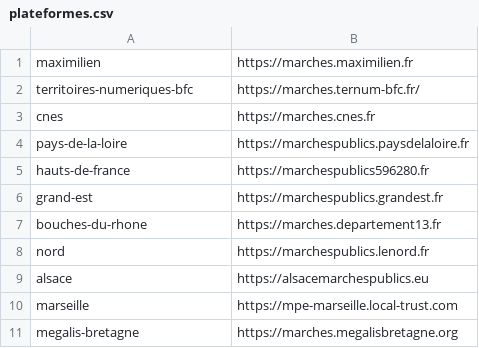
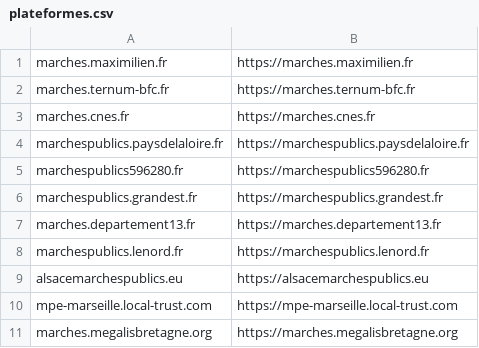
Before and after one commit to ColinMaudry/atexo-decp-scraper, a CSV file: plateformes.csv, drawn as a sheet.

Commit message:
Utilisation des noms de domaine comme ID de plateforme

```diff
--- a/plateformes.csv
+++ b/plateformes.csv
@@ -1,11 +1,11 @@
-maximilien,https://marches.maximilien.fr
-territoires-numeriques-bfc,https://marches.ternum-bfc.fr/
-cnes,https://marches.cnes.fr
-pays-de-la-loire,https://marchespublics.paysdelaloire.fr
-hauts-de-france,https://marchespublics596280.fr
-grand-est,https://marchespublics.grandest.fr
-bouches-du-rhone,https://marches.departement13.fr
-nord,https://marchespublics.lenord.fr
-alsace,https://alsacemarchespublics.eu
-marseille,https://mpe-marseille.local-trust.com
-megalis-bretagne,https://marches.megalisbretagne.org
+marches.maximilien.fr,https://marches.maximilien.fr
+marches.ternum-bfc.fr,https://marches.ternum-bfc.fr
+marches.cnes.fr,https://marches.cnes.fr
+marchespublics.paysdelaloire.fr,https://marchespublics.paysdelaloire.fr
+marchespublics596280.fr,https://marchespublics596280.fr
+marchespublics.grandest.fr,https://marchespublics.grandest.fr
+marches.departement13.fr,https://marches.departement13.fr
+marchespublics.lenord.fr,https://marchespublics.lenord.fr
+alsacemarchespublics.eu,https://alsacemarchespublics.eu
+mpe-marseille.local-trust.com,https://mpe-marseille.local-trust.com
+marches.megalisbretagne.org,https://marches.megalisbretagne.org
```
Also changed, not shown: 4 other files.
